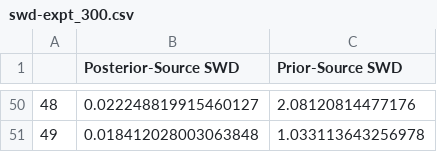
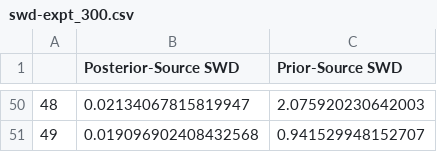
Before and after one commit to PrachetaBA/realcause, a CSV file: plots/sbice_models/postgres_linear_3000/swd-expt_300.csv, drawn as a sheet; only a part is shown, gaps mark what is left out; the diff covers the shown part only.

Commit message:
all expts upto dec 15

```diff
--- a/plots/sbice_models/postgres_linear_3000/swd-expt_300.csv
+++ b/plots/sbice_models/postgres_linear_3000/swd-expt_300.csv
@@ -50,2 +50,2 @@
-48,0.022248819915460127,2.08120814477176
-49,0.018412028003063848,1.033113643256978
+48,0.02134067815819947,2.075920230642003
+49,0.019096902408432568,0.941529948152707
```
Also changed, not shown: 96 edited cells elsewhere in this file, plots/sbice_models/postgres_linear_3000/meanbse-estimators-class-expt_300.csv, plots/sbice_models/postgres_linear_3000/meanbse-estimators-class-expt_301.csv, 50 other files.
